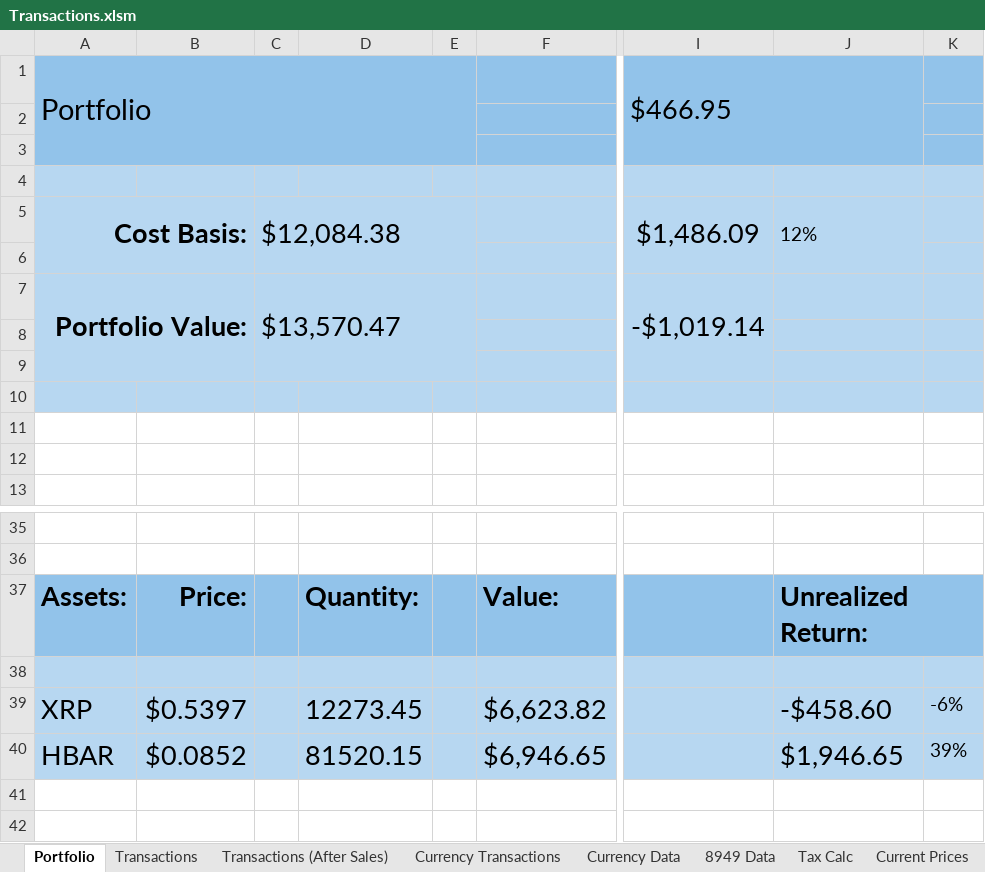
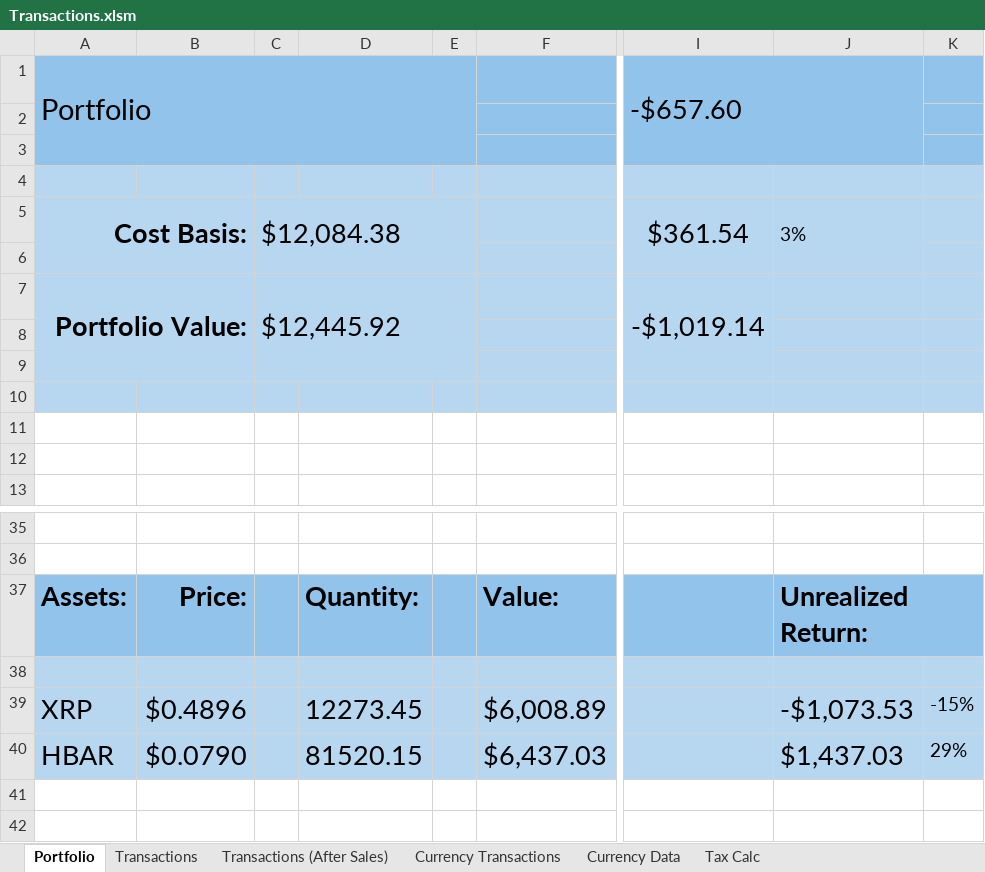
Before and after one commit to jtheriault17/crypto-excel, an Excel workbook: workbooks/Transactions.xlsm, sheet Portfolio, drawn as a sheet; only a part is shown, gaps mark what is left out; values as stored, in another font and other column widths than the file's, no borders; charts and pictures not drawn; the diff names each change by its address in the sheet, - before the commit and + after, or states it on an @@ line.

Commit message:
update Transactions (After Sales) sheet

```diff
--- a/workbooks/Transactions.xlsm (sheet Portfolio)
+++ b/workbooks/Transactions.xlsm (sheet Portfolio)
@@ sheet tab hidden: 8949 Data @@
@@ sheet tab hidden: Current Prices @@
-I1: $466.95
+I1: -$657.60
-I5: $1,486.09
+I5: $361.54
-J5: 12%
+J5: 3%
-C7: $13,570.47
+C7: $12,445.92
-B39: $0.5397
+B39: $0.4896
-F39: $6,623.82
+F39: $6,008.89
-J39: -$458.60
+J39: -$1,073.53
-K39: -6%
+K39: -15%
-B40: $0.0852
+B40: $0.0790
-F40: $6,946.65
+F40: $6,437.03
-J40: $1,946.65
+J40: $1,437.03
-K40: 39%
+K40: 29%
```
Also changed, not shown: sheet Transactions (After Sales), sheet Currency Data, other sheet tabs, charts or pictures, workbooks/after-sales.xlsx, workbooks/historical-data.xlsx, 8 other files.
